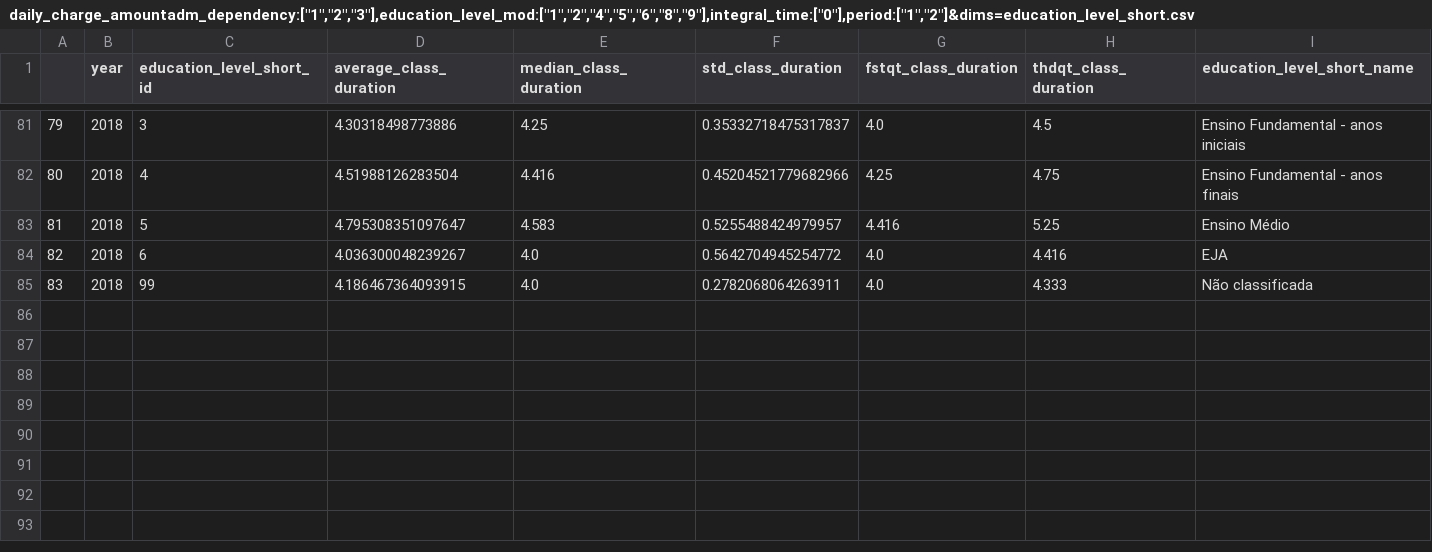
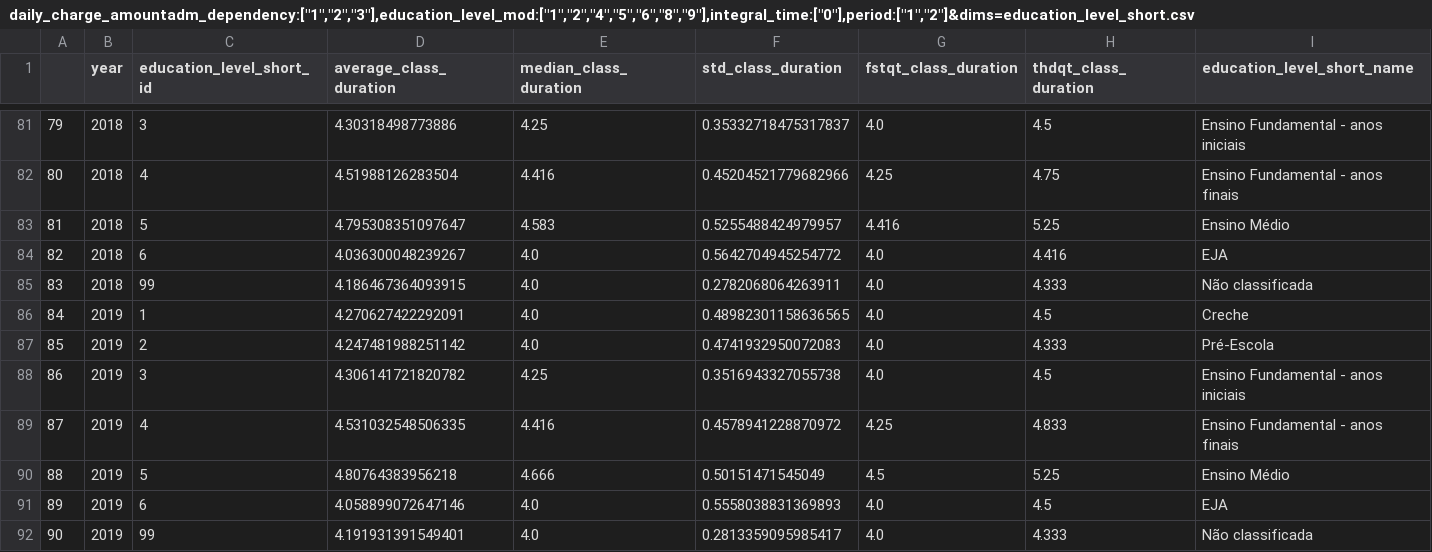
Before and after one commit to C3SL/lde-api-regression-test, a CSV file: route_result/daily_charge_amountadm_dependency:["1","2","3"],education_level_mod:["1","2","4","5","6","8","9"],integral_time:["0"],period:["1","2"]&dims=education_level_short.csv, drawn as a sheet; only a part is shown, gaps mark what is left out; the diff names each change by its address in the sheet, - before the commit and + after, or states it on an @@ line.

```diff
--- a/route_result/daily_charge_amountadm_dependency:["1","2","3"],education_level_mod:["1","2","4","5","6","8","9"],integral_time:["0"],period:["1","2"]&dims=education_level_short.csv
+++ b/route_result/daily_charge_amountadm_dependency:["1","2","3"],education_level_mod:["1","2","4","5","6","8","9"],integral_time:["0"],period:["1","2"]&dims=education_level_short.csv
+row 86: 84 | 2019 | 1 | 4.270627422292091 | 4.0 | 0.48982301158636565 | 4.0 | 4.5 | Creche
+row 87: 85 | 2019 | 2 | 4.247481988251142 | 4.0 | 0.4741932950072083 | 4.0 | 4.333 | Pré-Escola
+row 88: 86 | 2019 | 3 | 4.306141721820782 | 4.25 | 0.3516943327055738 | 4.0 | 4.5 | Ensino Fundamental - anos iniciais
+row 89: 87 | 2019 | 4 | 4.531032548506335 | 4.416 | 0.4578941228870972 | 4.25 | 4.833 | Ensino Fundamental - anos finais
+row 90: 88 | 2019 | 5 | 4.80764383956218 | 4.666 | 0.50151471545049 | 4.5 | 5.25 | Ensino Médio
+row 91: 89 | 2019 | 6 | 4.058899072647146 | 4.0 | 0.5558038831369893 | 4.0 | 4.5 | EJA
+row 92: 90 | 2019 | 99 | 4.191931391549401 | 4.0 | 0.2813359095985417 | 4.0 | 4.333 | Não classificada
```
Also changed, not shown: route_result/daily_charge_amountadm_dependency:["1","2","3"],education_level_mod:["1","2","4","5","6","8","9"],integral_time:["0"],period:["3"]&dims=education_level_short.csv, route_result/daily_charge_amountintegral_time:"1".csv, 17 other files.
